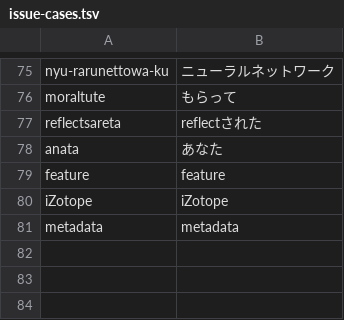
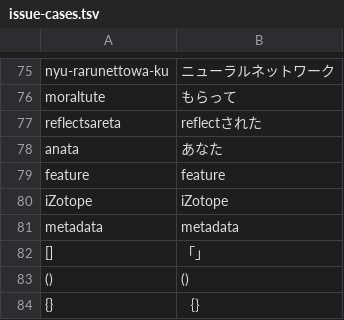
Before and after one commit to yksr-melt/Meltype, a TSV file: src/Meltype.Core.Tests/data/issue-cases.tsv, drawn as a sheet; only a part is shown, gaps mark what is left out; the diff names each change by its address in the sheet, - before the commit and + after, or states it on an @@ line.

```diff
--- a/src/Meltype.Core.Tests/data/issue-cases.tsv
+++ b/src/Meltype.Core.Tests/data/issue-cases.tsv
+row 82: [] | 「」
+row 83: () | ()
+row 84: {} | ｛｝
```
Also changed, not shown: 15 other files.
